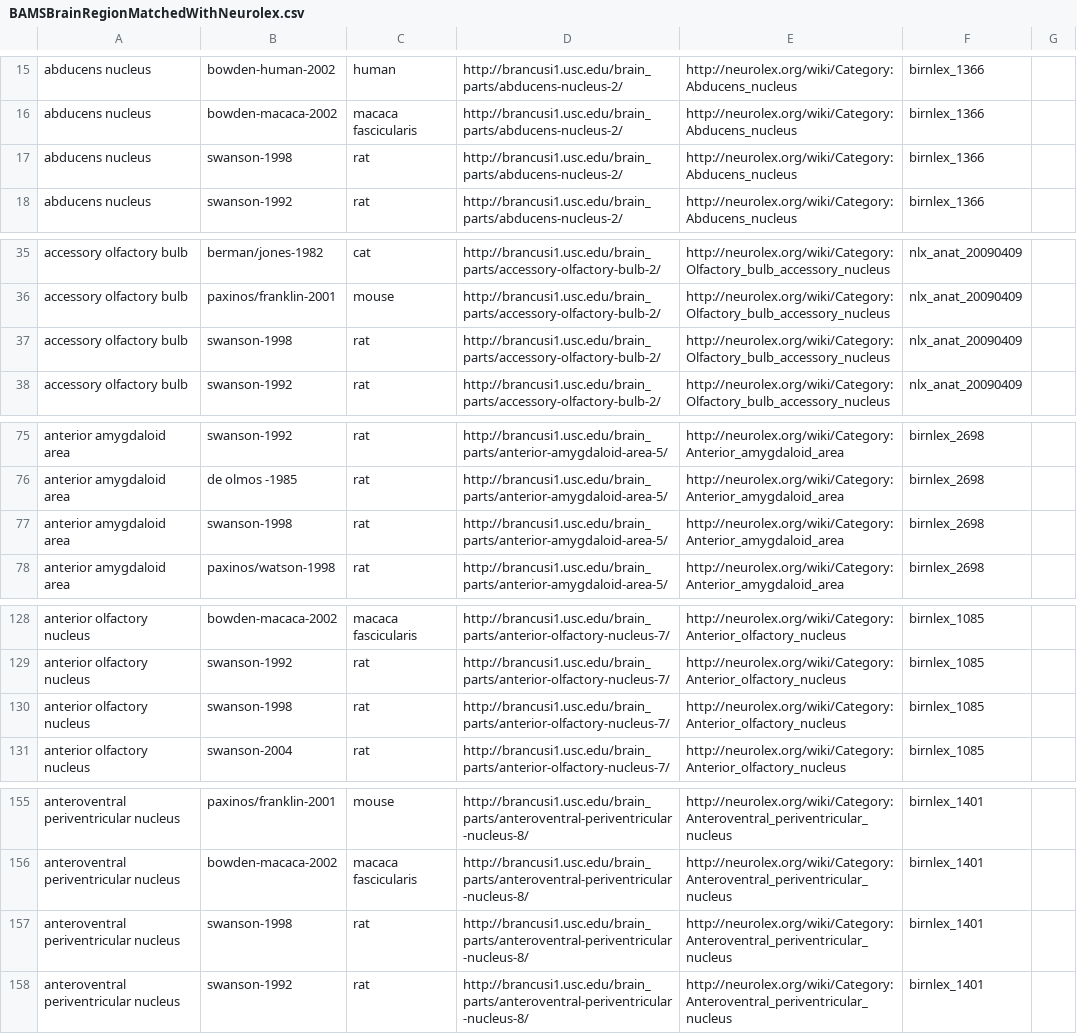
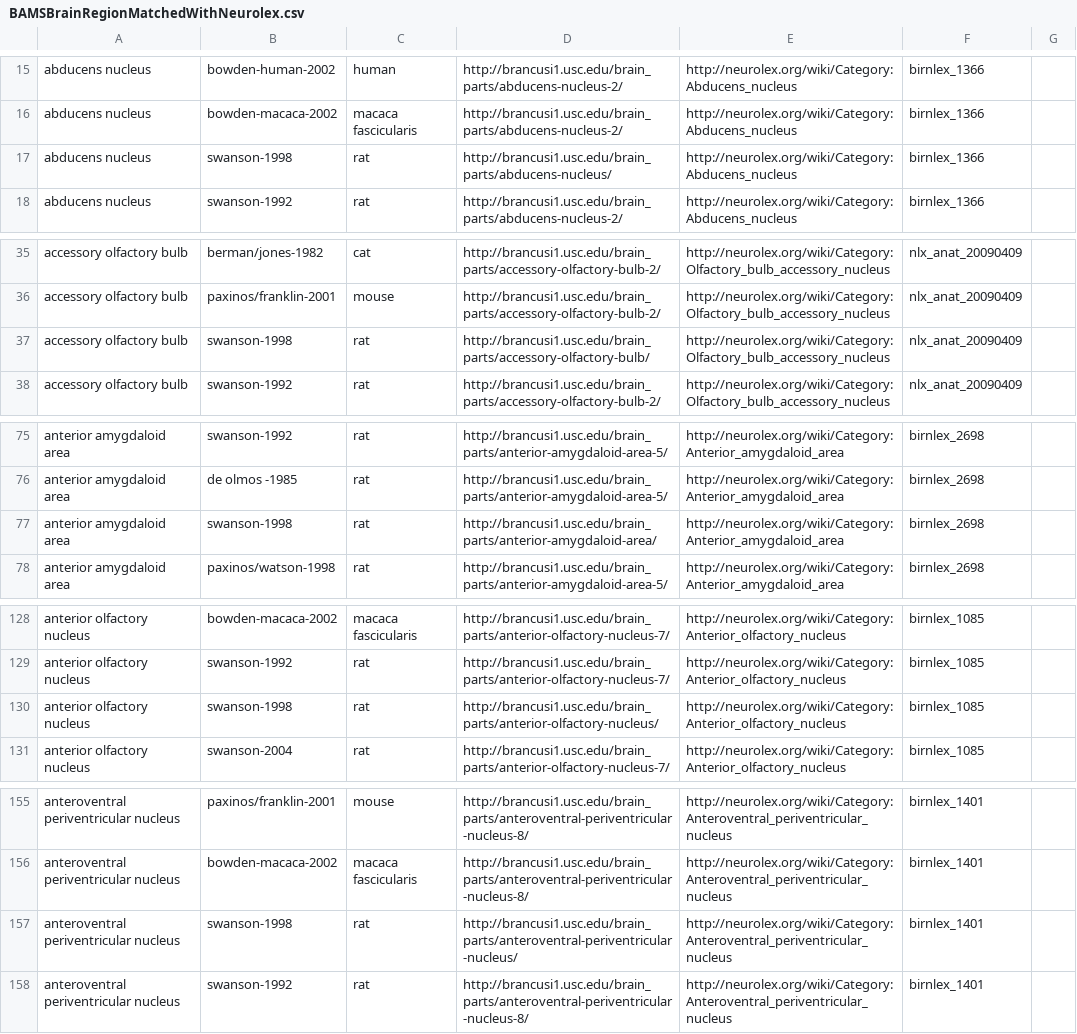
Before and after one commit to slarson/connectome, a CSV file: mcb/branches/slarson/src/main/resources/BAMSBrainRegionMatchedWithNeurolex.csv, drawn as a sheet; only a part is shown, gaps mark what is left out; the diff covers the shown part only.

Commit message:
Updated master list.

```diff
--- a/mcb/branches/slarson/src/main/resources/BAMSBrainRegionMatchedWithNeurolex.csv
+++ b/mcb/branches/slarson/src/main/resources/BAMSBrainRegionMatchedWithNeurolex.csv
@@ -16,3 +16,3 @@ abducens nucleus,bowden-human-2002,human,http://brancusi1.usc.edu/brain_parts/ab
 abducens nucleus,bowden-macaca-2002,macaca fascicularis,http://brancusi1.usc.edu/brain_parts/abducens-nucleus-2/,http://neurolex.org/wiki/Category:Abducens_nucleus,birnlex_1366,
-abducens nucleus,swanson-1998,rat,http://brancusi1.usc.edu/brain_parts/abducens-nucleus-2/,http://neurolex.org/wiki/Category:Abducens_nucleus,birnlex_1366,
+abducens nucleus,swanson-1998,rat,http://brancusi1.usc.edu/brain_parts/abducens-nucleus/,http://neurolex.org/wiki/Category:Abducens_nucleus,birnlex_1366,
 abducens nucleus,swanson-1992,rat,http://brancusi1.usc.edu/brain_parts/abducens-nucleus-2/,http://neurolex.org/wiki/Category:Abducens_nucleus,birnlex_1366,
@@ -36,3 +36,3 @@ accessory olfactory bulb,berman/jones-1982,cat,http://brancusi1.usc.edu/brain_pa
 accessory olfactory bulb,paxinos/franklin-2001,mouse,http://brancusi1.usc.edu/brain_parts/accessory-olfactory-bulb-2/,http://neurolex.org/wiki/Category:Olfactory_bulb_accessory_nucleus,nlx_anat_20090409,
-accessory olfactory bulb,swanson-1998,rat,http://brancusi1.usc.edu/brain_parts/accessory-olfactory-bulb-2/,http://neurolex.org/wiki/Category:Olfactory_bulb_accessory_nucleus,nlx_anat_20090409,
+accessory olfactory bulb,swanson-1998,rat,http://brancusi1.usc.edu/brain_parts/accessory-olfactory-bulb/,http://neurolex.org/wiki/Category:Olfactory_bulb_accessory_nucleus,nlx_anat_20090409,
 accessory olfactory bulb,swanson-1992,rat,http://brancusi1.usc.edu/brain_parts/accessory-olfactory-bulb-2/,http://neurolex.org/wiki/Category:Olfactory_bulb_accessory_nucleus,nlx_anat_20090409,
@@ -76,3 +76,3 @@ anterior amygdaloid area,swanson-1992,rat,http://brancusi1.usc.edu/brain_parts/a
 anterior amygdaloid area,de olmos -1985,rat,http://brancusi1.usc.edu/brain_parts/anterior-amygdaloid-area-5/,http://neurolex.org/wiki/Category:Anterior_amygdaloid_area,birnlex_2698,
-anterior amygdaloid area,swanson-1998,rat,http://brancusi1.usc.edu/brain_parts/anterior-amygdaloid-area-5/,http://neurolex.org/wiki/Category:Anterior_amygdaloid_area,birnlex_2698,
+anterior amygdaloid area,swanson-1998,rat,http://brancusi1.usc.edu/brain_parts/anterior-amygdaloid-area/,http://neurolex.org/wiki/Category:Anterior_amygdaloid_area,birnlex_2698,
 anterior amygdaloid area,paxinos/watson-1998,rat,http://brancusi1.usc.edu/brain_parts/anterior-amygdaloid-area-5/,http://neurolex.org/wiki/Category:Anterior_amygdaloid_area,birnlex_2698,
@@ -129,3 +129,3 @@ anterior olfactory nucleus,bowden-macaca-2002,macaca fascicularis,http://brancus
 anterior olfactory nucleus,swanson-1992,rat,http://brancusi1.usc.edu/brain_parts/anterior-olfactory-nucleus-7/,http://neurolex.org/wiki/Category:Anterior_olfactory_nucleus,birnlex_1085,
-anterior olfactory nucleus,swanson-1998,rat,http://brancusi1.usc.edu/brain_parts/anterior-olfactory-nucleus-7/,http://neurolex.org/wiki/Category:Anterior_olfactory_nucleus,birnlex_1085,
+anterior olfactory nucleus,swanson-1998,rat,http://brancusi1.usc.edu/brain_parts/anterior-olfactory-nucleus/,http://neurolex.org/wiki/Category:Anterior_olfactory_nucleus,birnlex_1085,
 anterior olfactory nucleus,swanson-2004,rat,http://brancusi1.usc.edu/brain_parts/anterior-olfactory-nucleus-7/,http://neurolex.org/wiki/Category:Anterior_olfactory_nucleus,birnlex_1085,
@@ -156,3 +156,3 @@ anteroventral periventricular nucleus,paxinos/franklin-2001,mouse,http://brancus
 anteroventral periventricular nucleus,bowden-macaca-2002,macaca fascicularis,http://brancusi1.usc.edu/brain_parts/anteroventral-periventricular-nucleus-8/,http://neurolex.org/wiki/Category:Anteroventral_periventricular_nucleus,birnlex_1401,
-anteroventral periventricular nucleus,swanson-1998,rat,http://brancusi1.usc.edu/brain_parts/anteroventral-periventricular-nucleus-8/,http://neurolex.org/wiki/Category:Anteroventral_periventricular_nucleus,birnlex_1401,
+anteroventral periventricular nucleus,swanson-1998,rat,http://brancusi1.usc.edu/brain_parts/anteroventral-periventricular-nucleus/,http://neurolex.org/wiki/Category:Anteroventral_periventricular_nucleus,birnlex_1401,
 anteroventral periventricular nucleus,swanson-1992,rat,http://brancusi1.usc.edu/brain_parts/anteroventral-periventricular-nucleus-8/,http://neurolex.org/wiki/Category:Anteroventral_periventricular_nucleus,birnlex_1401,
```
Also changed, not shown: 21 edited cells elsewhere in this file, 1 other file.
